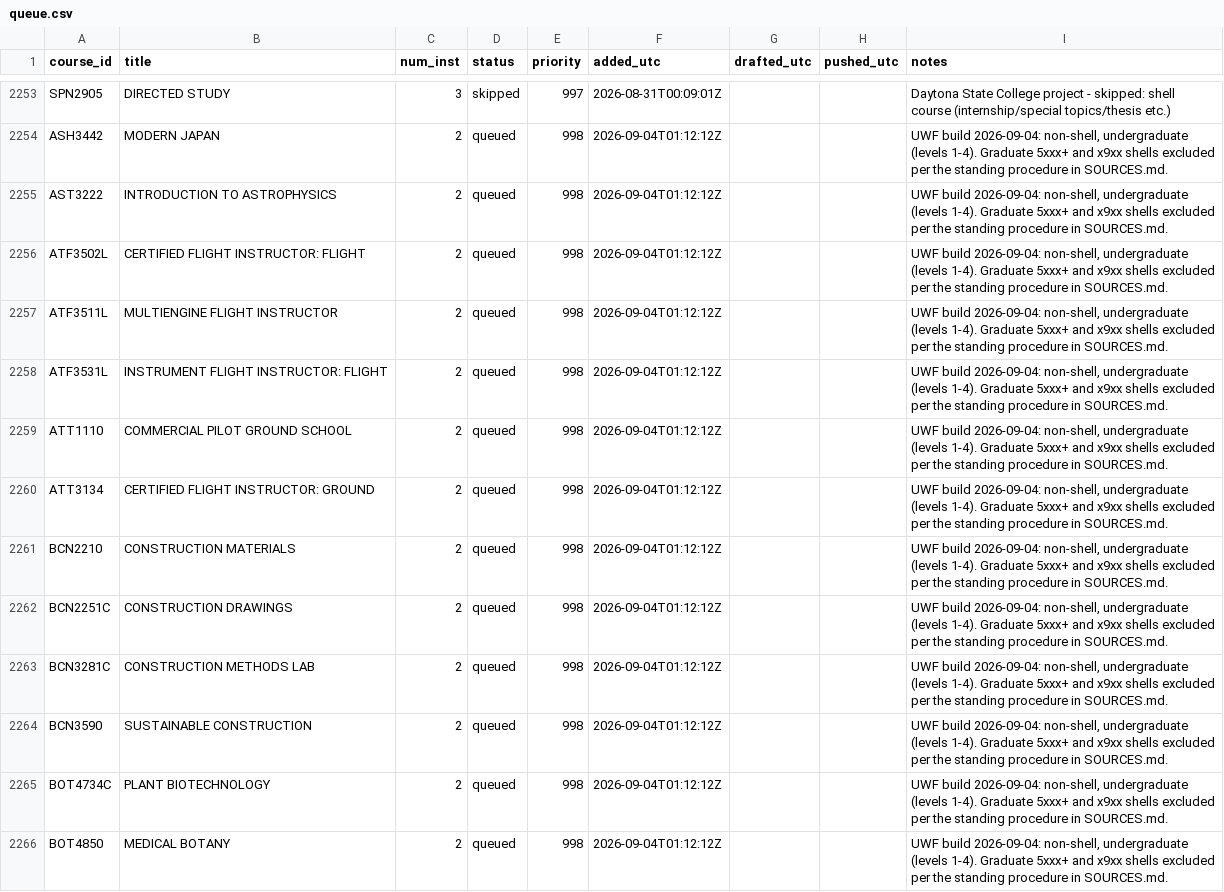
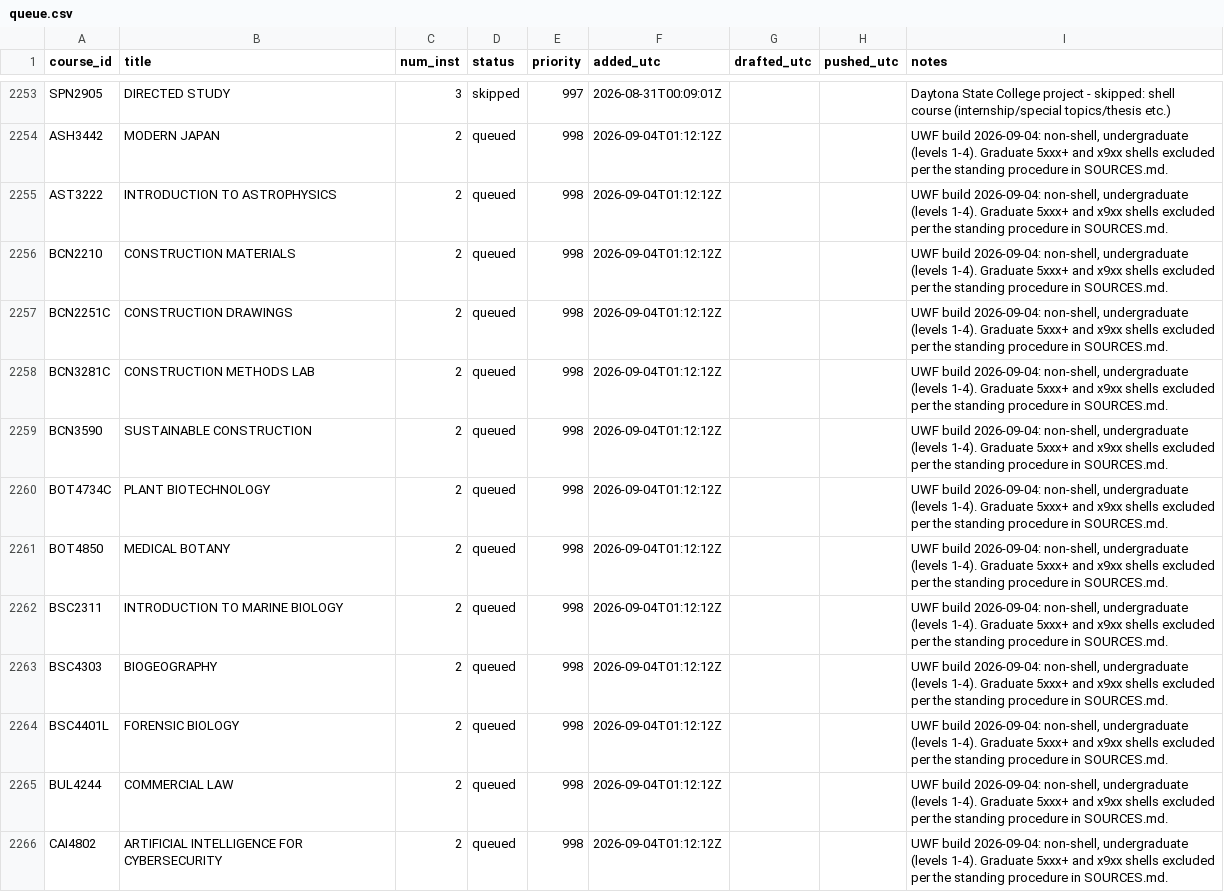
Before and after one commit to reaglin/CIATLE-REPO, a CSV file: Tools/queue.csv, drawn as a sheet; only a part is shown, gaps mark what is left out; the shorter side is filled out with more unchanged rows; the diff covers the shown part only.

```diff
--- a/Tools/queue.csv
+++ b/Tools/queue.csv
@@ -2255,7 +2255,2 @@ ASH3442,MODERN JAPAN,2,queued,998,2026-09-04T01:12:12Z,,,"UWF build 2026-09-04:
 AST3222,INTRODUCTION TO ASTROPHYSICS,2,queued,998,2026-09-04T01:12:12Z,,,"UWF build 2026-09-04: non-shell, undergraduate (levels 1-4). Graduate 5xxx+ and x9xx shells excluded per the standing procedure in SOURCES.md."
-ATF3502L,CERTIFIED FLIGHT INSTRUCTOR: FLIGHT,2,queued,998,2026-09-04T01:12:12Z,,,"UWF build 2026-09-04: non-shell, undergraduate (levels 1-4). Graduate 5xxx+ and x9xx shells excluded per the standing procedure in SOURCES.md."
-ATF3511L,MULTIENGINE FLIGHT INSTRUCTOR,2,queued,998,2026-09-04T01:12:12Z,,,"UWF build 2026-09-04: non-shell, undergraduate (levels 1-4). Graduate 5xxx+ and x9xx shells excluded per the standing procedure in SOURCES.md."
-ATF3531L,INSTRUMENT FLIGHT INSTRUCTOR: FLIGHT,2,queued,998,2026-09-04T01:12:12Z,,,"UWF build 2026-09-04: non-shell, undergraduate (levels 1-4). Graduate 5xxx+ and x9xx shells excluded per the standing procedure in SOURCES.md."
-ATT1110,COMMERCIAL PILOT GROUND SCHOOL,2,queued,998,2026-09-04T01:12:12Z,,,"UWF build 2026-09-04: non-shell, undergraduate (levels 1-4). Graduate 5xxx+ and x9xx shells excluded per the standing procedure in SOURCES.md."
-ATT3134,CERTIFIED FLIGHT INSTRUCTOR: GROUND,2,queued,998,2026-09-04T01:12:12Z,,,"UWF build 2026-09-04: non-shell, undergraduate (levels 1-4). Graduate 5xxx+ and x9xx shells excluded per the standing procedure in SOURCES.md."
 BCN2210,CONSTRUCTION MATERIALS,2,queued,998,2026-09-04T01:12:12Z,,,"UWF build 2026-09-04: non-shell, undergraduate (levels 1-4). Graduate 5xxx+ and x9xx shells excluded per the standing procedure in SOURCES.md."
```
Also changed, not shown: 9 added rows and 26 edited cells elsewhere in this file, 9 other files.
